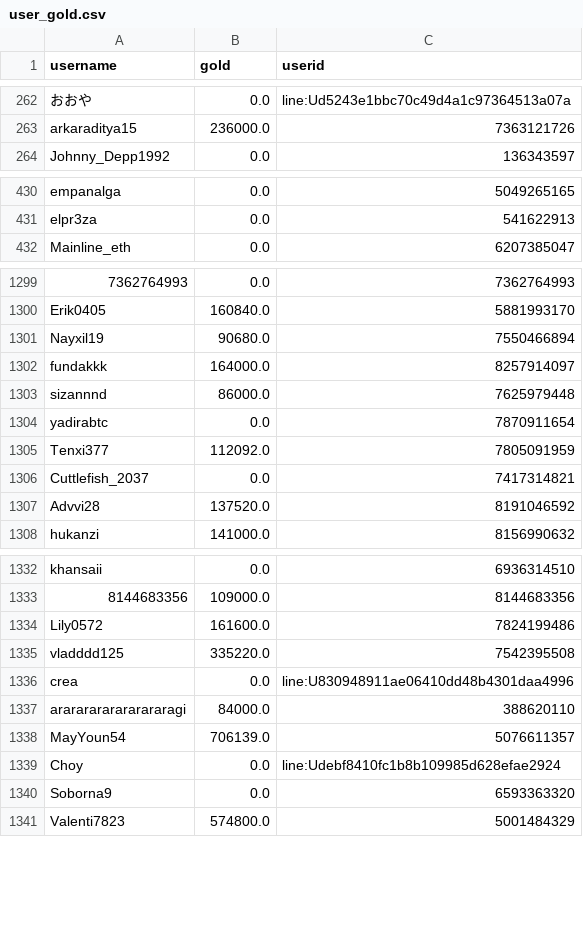
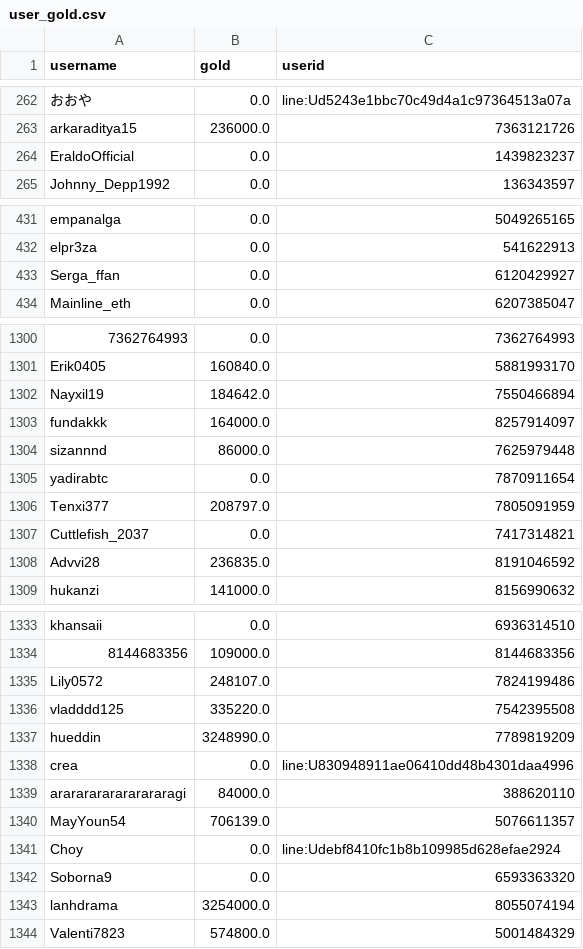
Before and after one commit to a-bormotov/tg_gold_rush, a CSV file: user_gold.csv, drawn as a sheet; only a part is shown, gaps mark what is left out; addresses are those after the commit; the diff covers the shown part only; the diff names each change by its address in the sheet, - before the commit and + after, or states it on an @@ line.

```diff
--- a/user_gold.csv
+++ b/user_gold.csv
+row 264: EraldoOfficial | 0.0 | 1439823237
+row 433: Serga_ffan | 0.0 | 6120429927
-B1302 (gold): 90680.0
+B1302 (gold): 184642.0
-B1306 (gold): 112092.0
+B1306 (gold): 208797.0
-B1308 (gold): 137520.0
+B1308 (gold): 236835.0
-B1335 (gold): 161600.0
+B1335 (gold): 248107.0
+row 1337: hueddin | 3248990.0 | 7789819209
+row 1343: lanhdrama | 3254000.0 | 8055074194
```
Also changed, not shown: 1 moved row and 35 edited cells elsewhere in this file, user_total.csv.
